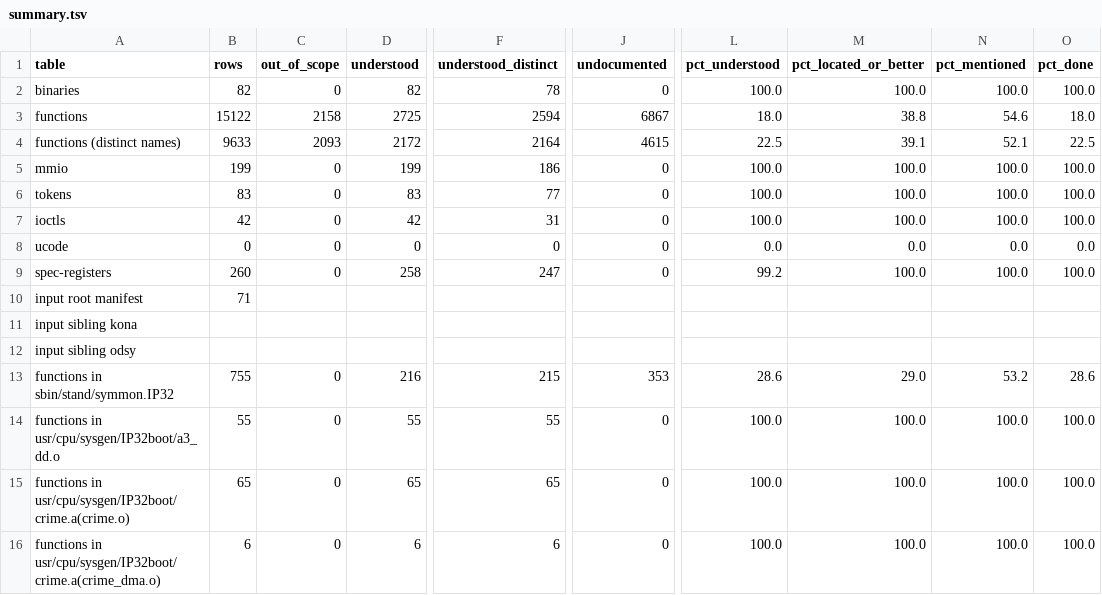
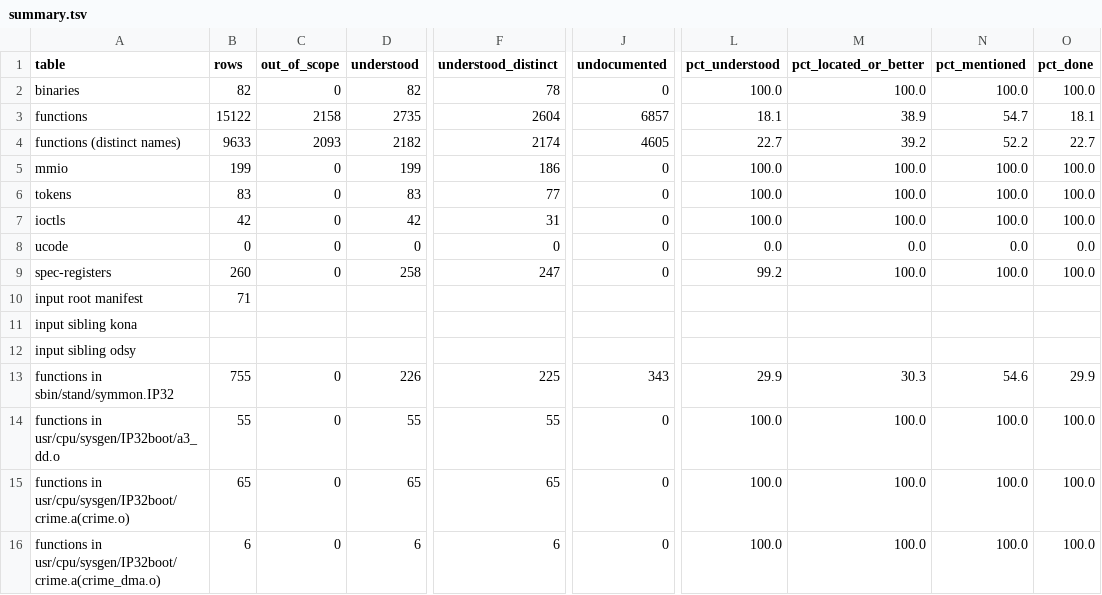
Before and after one commit to jamesbraid/crime, a TSV file: docs/inventory/summary.tsv, drawn as a sheet; only a part is shown, gaps mark what is left out; the diff names each change by its address in the sheet, - before the commit and + after, or states it on an @@ line.

Commit message:
functions: read ten symmon routines for symbols, breakpoints, TLB lookups and cache set-up
Each entry cites the address, callees by verified target and every
exit, and compares the body with the public reference code. Covers the
lkaddr and tlbpfntov commands, the symbol-name lookup, the breakpoint
table insert, install and overlap check, the secondary-cache enable,
the memory descriptor insert, the call command and the text-port
configuration. Differences from the source are stated per entry.

```diff
--- a/docs/inventory/summary.tsv
+++ b/docs/inventory/summary.tsv
-D3 (understood): 2725
+D3 (understood): 2735
-F3 (understood_distinct): 2594
+F3 (understood_distinct): 2604
-J3 (undocumented): 6867
+J3 (undocumented): 6857
-L3 (pct_understood): 18.0
+L3 (pct_understood): 18.1
-M3 (pct_located_or_better): 38.8
+M3 (pct_located_or_better): 38.9
-N3 (pct_mentioned): 54.6
+N3 (pct_mentioned): 54.7
-O3 (pct_done): 18.0
+O3 (pct_done): 18.1
-D4 (understood): 2172
+D4 (understood): 2182
-F4 (understood_distinct): 2164
+F4 (understood_distinct): 2174
-J4 (undocumented): 4615
+J4 (undocumented): 4605
-L4 (pct_understood): 22.5
+L4 (pct_understood): 22.7
-M4 (pct_located_or_better): 39.1
+M4 (pct_located_or_better): 39.2
-N4 (pct_mentioned): 52.1
+N4 (pct_mentioned): 52.2
-O4 (pct_done): 22.5
+O4 (pct_done): 22.7
-D13 (understood): 216
+D13 (understood): 226
-F13 (understood_distinct): 215
+F13 (understood_distinct): 225
-J13 (undocumented): 353
+J13 (undocumented): 343
-L13 (pct_understood): 28.6
+L13 (pct_understood): 29.9
-M13 (pct_located_or_better): 29.0
+M13 (pct_located_or_better): 30.3
-N13 (pct_mentioned): 53.2
+N13 (pct_mentioned): 54.6
-O13 (pct_done): 28.6
+O13 (pct_done): 29.9
```
Also changed, not shown: 3 other files.
